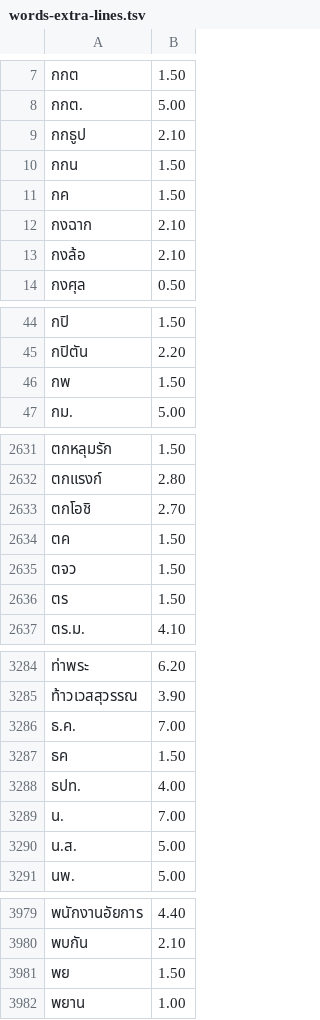
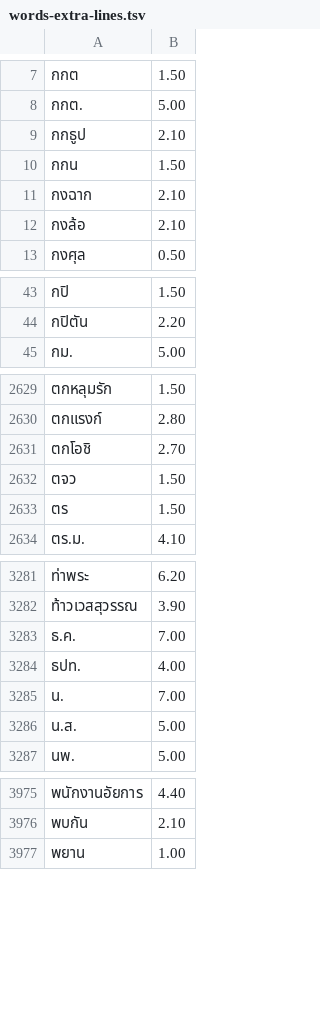
Before and after one commit to kamthorn/thai-break-dict-extra, a TSV file: dist/words-extra-lines.tsv, drawn as a sheet; only a part is shown, gaps mark what is left out; the diff covers the shown part only; the diff names each change by its address in the sheet, - before the commit and + after, or states it on an @@ line.

Commit message:
fix(dict): remove dotless month abbreviations (hijack common words)
Dotless months (มค กพ มีค กค ตค พย ธค) lived in general/thai2fit.txt
and hijacked ordinary text by word-count advantage (มีค in มีความเสี่ยง
-> มีค|วาม...), which no weight demotion can fix: under -log unigram
costs fewer terms beat lower weights, proven by segmenting with มีค at
1.5/1.0/0.5/0.1 (identical output). Removal is the only effective remedy
and matches the intent that dotless forms always lose to common words.
Dotted forms (มี.ค. @7.0 in abbreviations/months.txt) still cover dates.

LST20-eval (scoring only): Word F1 80.55 -> 80.75, Boundary 89.74 ->
89.88, mis-segmented 24,434 -> 24,038. Residual gap vs base is
granularity convention (coarse compounds gold-split), not chased.

```diff
--- a/dist/words-extra-lines.tsv
+++ b/dist/words-extra-lines.tsv
-row 11: กค | 1.50
-row 46: กพ | 1.50
-row 2634: ตค | 1.50
-row 3287: ธค | 1.50
-row 3981: พย | 1.50
```
Also changed, not shown: 2 removed rows elsewhere in this file, dist/words-extra.tsv, 7 other files.
